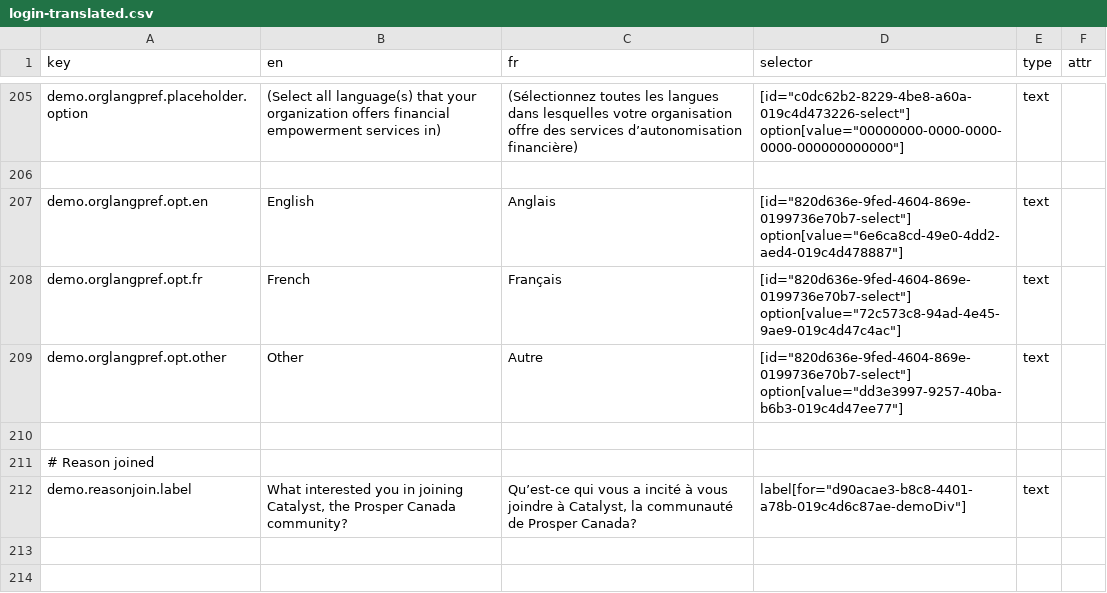
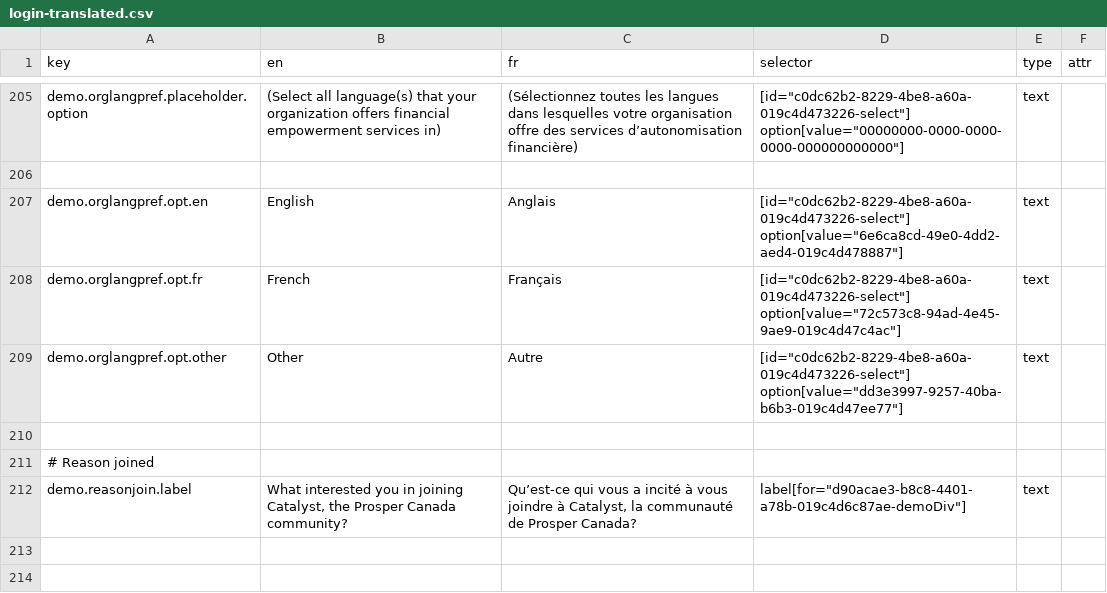
Before and after one commit to prospercanada/i18n-thrive, a CSV file: i18n-build/login-translated.csv, drawn as a sheet; only a part is shown, gaps mark what is left out.

```diff
--- a/i18n-build/login-translated.csv
+++ b/i18n-build/login-translated.csv
@@ -206,5 +206,5 @@ demo.orglangpref.placeholder.option,(Select all language(s) that your organizati
 
-demo.orglangpref.opt.en,English,Anglais,[id="820d636e-9fed-4604-869e-0199736e70b7-select"] option[value="6e6ca8cd-49e0-4dd2-aed4-019c4d478887"],text,
-demo.orglangpref.opt.fr,French,Français,[id="820d636e-9fed-4604-869e-0199736e70b7-select"] option[value="72c573c8-94ad-4e45-9ae9-019c4d47c4ac"],text,
-demo.orglangpref.opt.other,Other,Autre,[id="820d636e-9fed-4604-869e-0199736e70b7-select"] option[value="dd3e3997-9257-40ba-b6b3-019c4d47ee77"],text,
+demo.orglangpref.opt.en,English,Anglais,[id="c0dc62b2-8229-4be8-a60a-019c4d473226-select"] option[value="6e6ca8cd-49e0-4dd2-aed4-019c4d478887"],text,
+demo.orglangpref.opt.fr,French,Français,[id="c0dc62b2-8229-4be8-a60a-019c4d473226-select"] option[value="72c573c8-94ad-4e45-9ae9-019c4d47c4ac"],text,
+demo.orglangpref.opt.other,Other,Autre,[id="c0dc62b2-8229-4be8-a60a-019c4d473226-select"] option[value="dd3e3997-9257-40ba-b6b3-019c4d47ee77"],text,
 
```
Also changed, not shown: 1 other file.
